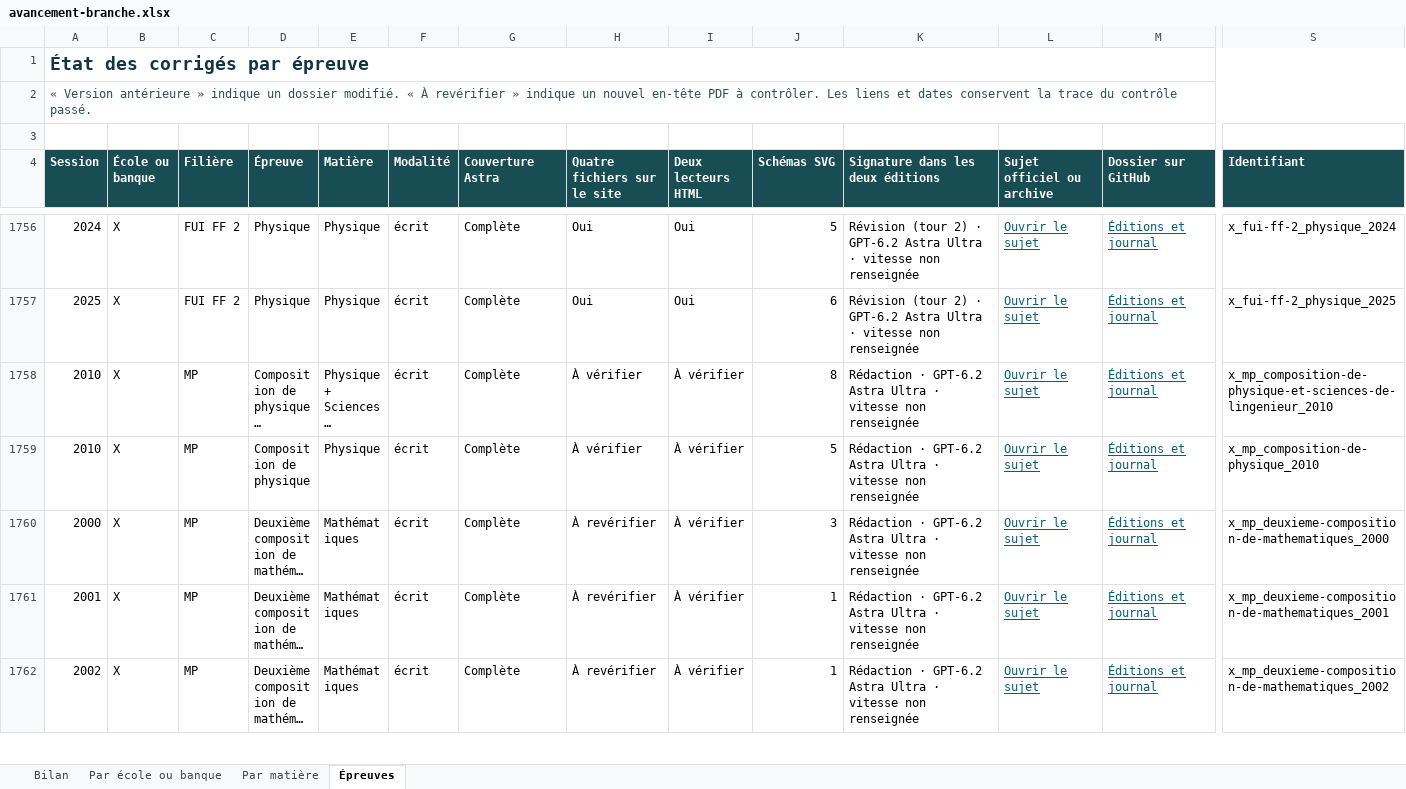
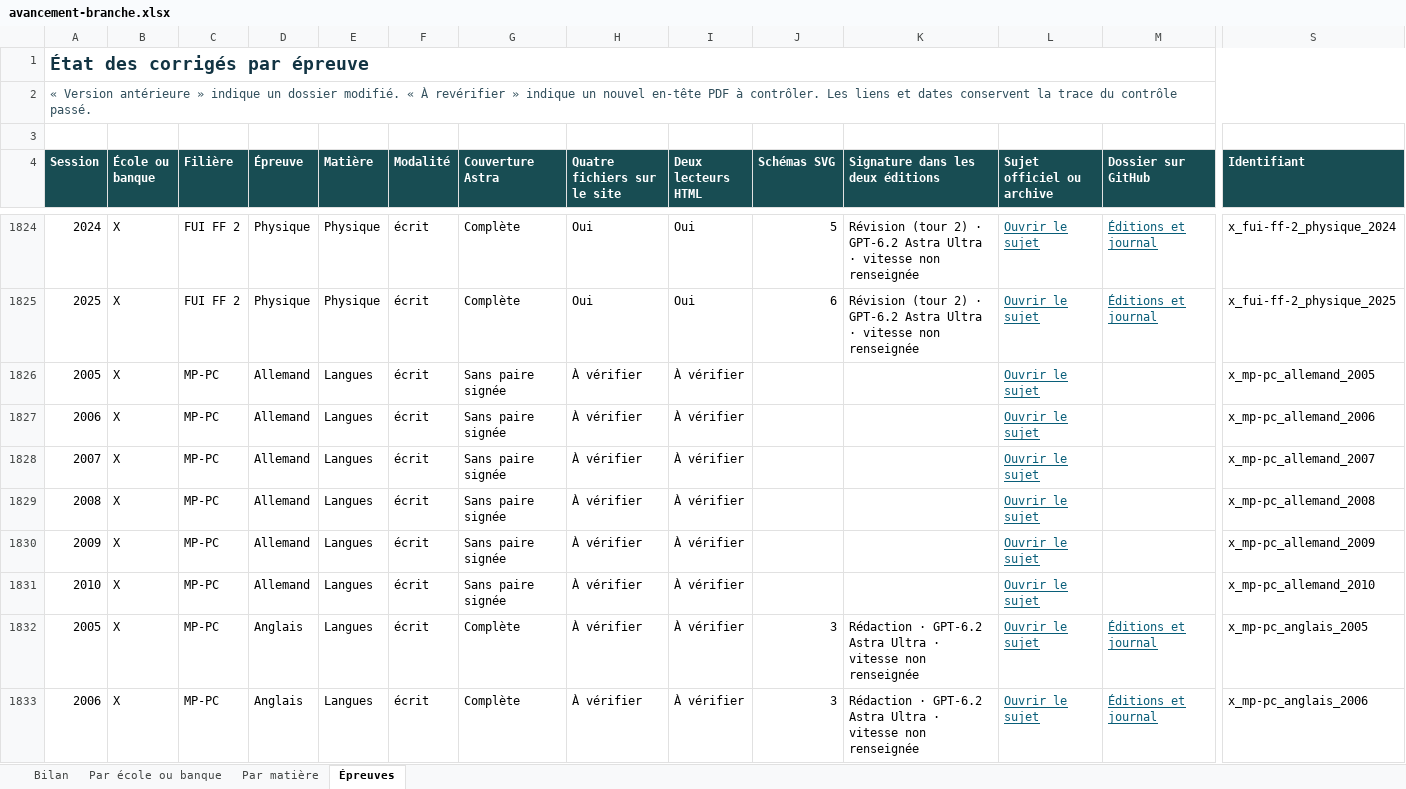
Before and after one commit to knoel99/corriges-concours, an Excel workbook: campagnes/x-ens/bilans/classeurs/avancement-branche.xlsx, sheet Épreuves, drawn as a sheet; only a part is shown, gaps mark what is left out; the shorter side is filled out with more unchanged rows; long unchanged cells end in …; values as stored, in another font and other column widths than the file's, no borders; conditional formats not drawn; rows hold the shown columns only; the diff covers the shown part only; the diff names each change by its address in the sheet, - before the commit and + after, or states it on an @@ line.

```diff
--- a/campagnes/x-ens/bilans/classeurs/avancement-branche.xlsx (sheet Épreuves)
+++ b/campagnes/x-ens/bilans/classeurs/avancement-branche.xlsx (sheet Épreuves)
+row 1826: 2005 | X | MP-PC | Allemand | Langues | écrit | Sans paire signée | À vérifier | À vérifier |  |  | Ouvrir le sujet |  | x_mp-pc_allemand_2005
+row 1827: 2006 | X | MP-PC | Allemand | Langues | écrit | Sans paire signée | À vérifier | À vérifier |  |  | Ouvrir le sujet |  | x_mp-pc_allemand_2006
+row 1828: 2007 | X | MP-PC | Allemand | Langues | écrit | Sans paire signée | À vérifier | À vérifier |  |  | Ouvrir le sujet |  | x_mp-pc_allemand_2007
+row 1829: 2008 | X | MP-PC | Allemand | Langues | écrit | Sans paire signée | À vérifier | À vérifier |  |  | Ouvrir le sujet |  | x_mp-pc_allemand_2008
+row 1830: 2009 | X | MP-PC | Allemand | Langues | écrit | Sans paire signée | À vérifier | À vérifier |  |  | Ouvrir le sujet |  | x_mp-pc_allemand_2009
+row 1831: 2010 | X | MP-PC | Allemand | Langues | écrit | Sans paire signée | À vérifier | À vérifier |  |  | Ouvrir le sujet |  | x_mp-pc_allemand_2010
+row 1832: 2005 | X | MP-PC | Anglais | Langues | écrit | Complète | À vérifier | À vérifier | 3 | Rédaction · GPT-6.2 Astra Ultra · vitesse non renseignée | Ouvrir le sujet | Éditions et journal | x_mp-pc_anglais_2005
+row 1833: 2006 | X | MP-PC | Anglais | Langues | écrit | Complète | À vérifier | À vérifier | 3 | Rédaction · GPT-6.2 Astra Ultra · vitesse non renseignée | Ouvrir le sujet | Éditions et journal | x_mp-pc_anglais_2006
```
Also changed, not shown: 108 added rows and 228 edited cells elsewhere in this sheet, sheet Par école ou banque, sheet Par matière, sheet Bilan, 5 other files.
